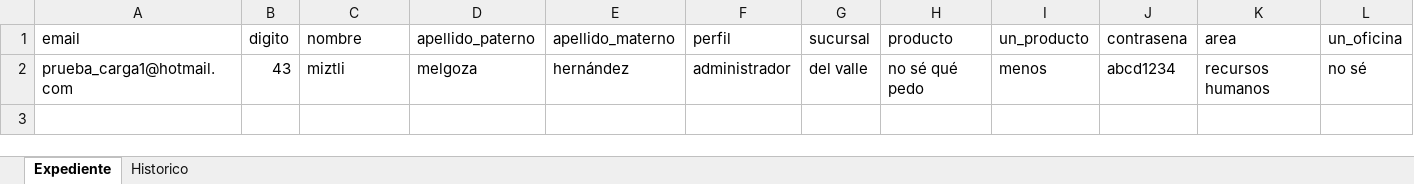
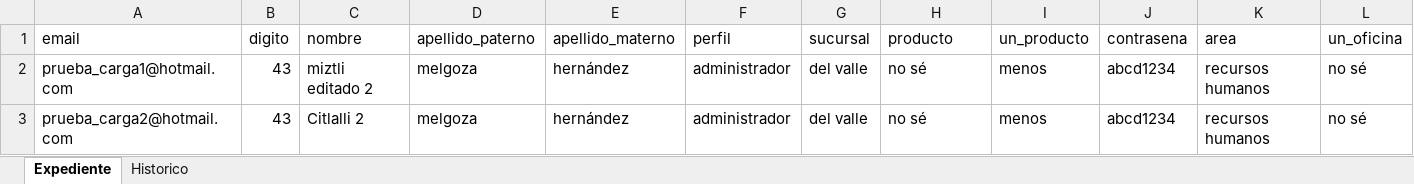
Before and after one commit to miztli/httpie-samples, an Excel workbook: khor/administration/plantilla_carga_expediente.xlsx, sheet Expediente, drawn as a sheet; only a part is shown; values as stored, in another font and other column widths than the file's, no borders; rows hold the shown columns only; the diff names each change by its address in the sheet, - before the commit and + after, or states it on an @@ line.

```diff
--- a/khor/administration/plantilla_carga_expediente.xlsx (sheet Expediente)
+++ b/khor/administration/plantilla_carga_expediente.xlsx (sheet Expediente)
-C2 (nombre): miztli
+C2 (nombre): miztli editado 2
-H2 (producto): no sé qué pedo
+H2 (producto): no sé
+row 3: prueba_carga2@hotmail.com | 43 | Citlalli 2 | melgoza | hernández | administrador | del valle | no sé | menos | abcd1234 | recursos humanos | no sé
```
Also changed, not shown: 3 other files.
